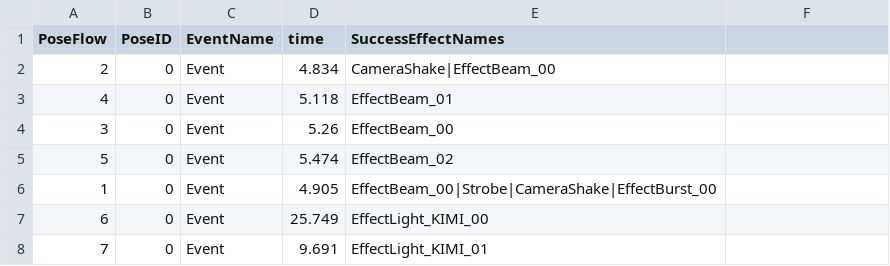
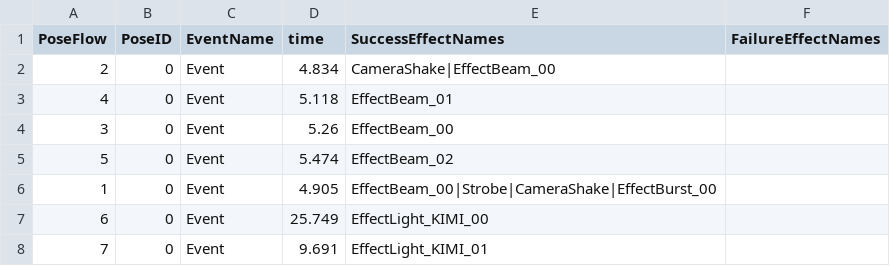
Before and after one commit to 24cu0307-maker/muscle_Number2, a CSV file: Assets/Resources/PoseTimeFlow.csv, drawn as a sheet; the diff names each change by its address in the sheet, - before the commit and + after, or states it on an @@ line.

```diff
--- a/Assets/Resources/PoseTimeFlow.csv
+++ b/Assets/Resources/PoseTimeFlow.csv
-F1: (empty)
+F1: FailureEffectNames
```
Also changed, not shown: Assets/Resources/MusicTimeline.csv, 18 other files.
